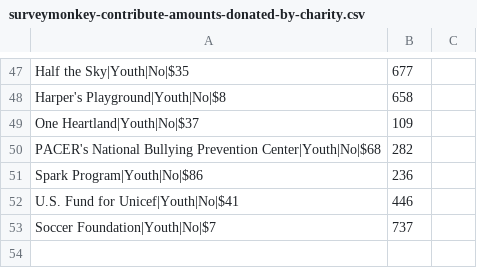
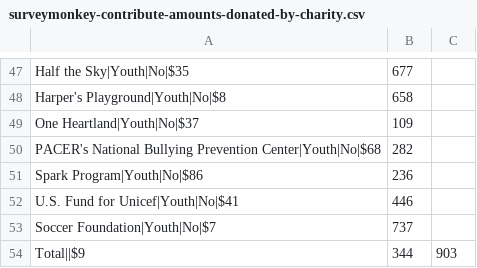
Before and after one commit to vipulnaik/contractwork, a CSV file: surveymonkey-contribute-amounts-donated-by-charity.csv, drawn as a sheet; only a part is shown, gaps mark what is left out; the diff names each change by its address in the sheet, - before the commit and + after, or states it on an @@ line.

Commit message:
Added total row

```diff
--- a/surveymonkey-contribute-amounts-donated-by-charity.csv
+++ b/surveymonkey-contribute-amounts-donated-by-charity.csv
+row 54: Total||$9 | 344 | 903
```
